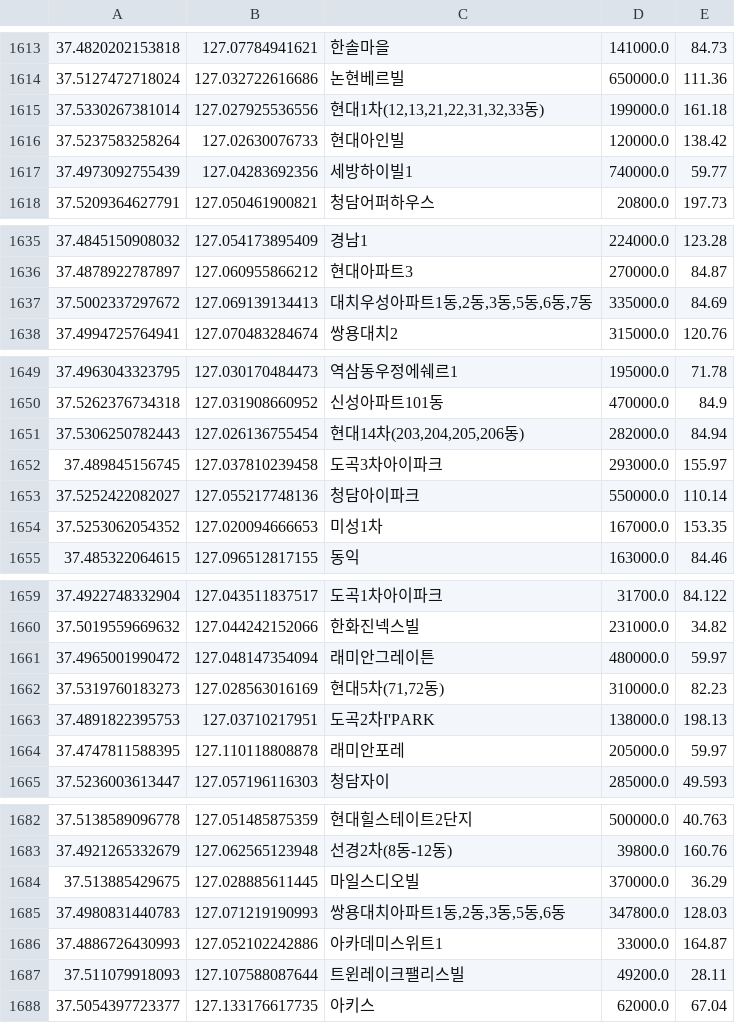
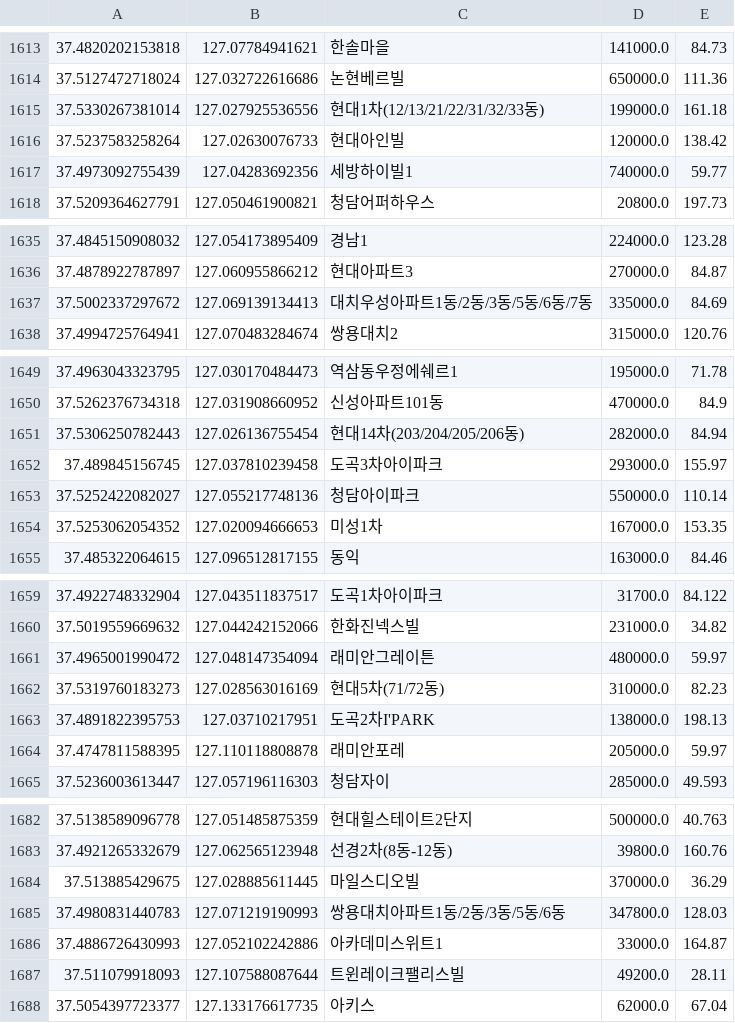
Before and after one commit to yyytgf123/2025_Infrastructure_Transport-Data, a CSV file: static/csv/apart_total_data.csv, drawn as a sheet; only a part is shown, gaps mark what is left out; the diff covers the shown part only; the diff names each change by its address in the sheet, - before the commit and + after, or states it on an @@ line.

```diff
--- a/static/csv/apart_total_data.csv
+++ b/static/csv/apart_total_data.csv
-C1615: 현대1차(12,13,21,22,31,32,33동)
+C1615: 현대1차(12/13/21/22/31/32/33동)
-C1637: 대치우성아파트1동,2동,3동,5동,6동,7동
+C1637: 대치우성아파트1동/2동/3동/5동/6동/7동
-C1651: 현대14차(203,204,205,206동)
+C1651: 현대14차(203/204/205/206동)
-C1662: 현대5차(71,72동)
+C1662: 현대5차(71/72동)
-C1685: 쌍용대치아파트1동,2동,3동,5동,6동
+C1685: 쌍용대치아파트1동/2동/3동/5동/6동
```
Also changed, not shown: 4 removed rows and 10 edited cells elsewhere in this file, 14 other files.
